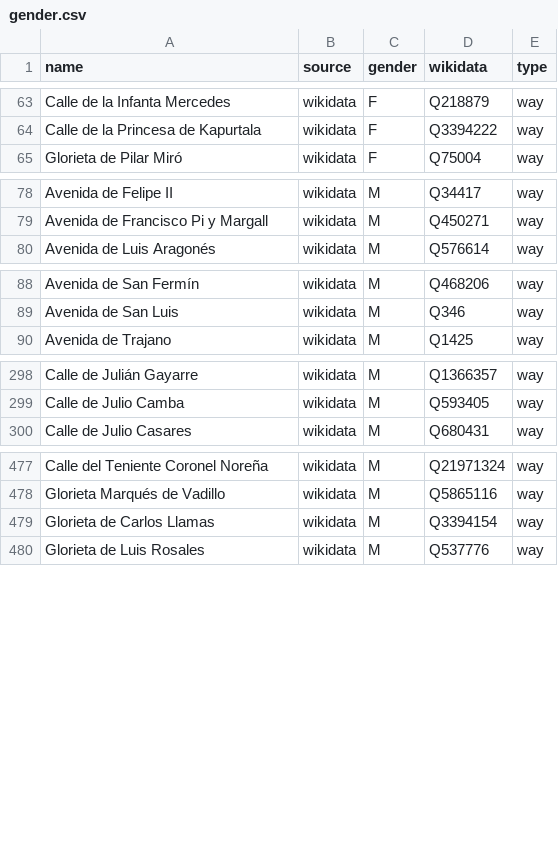
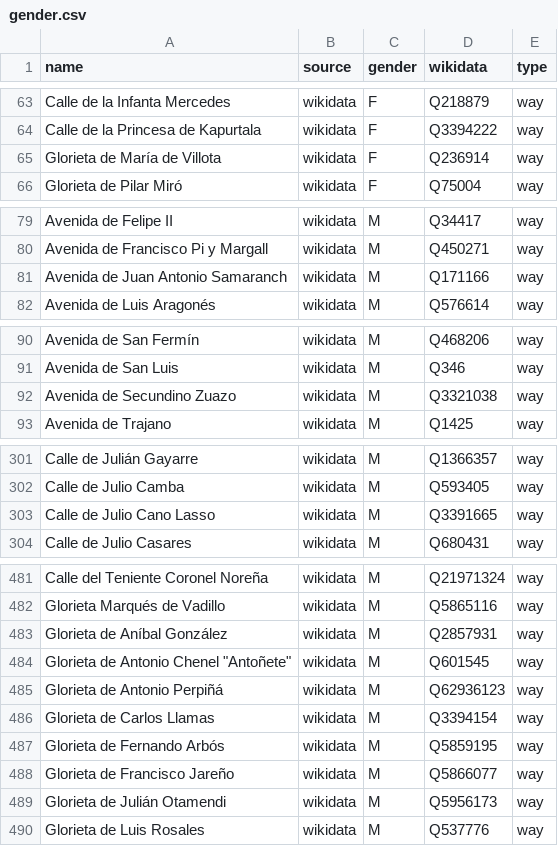
Before and after one commit to EqualStreetNames/equalstreetnames-madrid, a CSV file: data/gender.csv, drawn as a sheet; only a part is shown, gaps mark what is left out.

```diff
--- a/data/gender.csv
+++ b/data/gender.csv
@@ -64,2 +64,3 @@ name,source,gender,wikidata,type
 "Calle de la Princesa de Kapurtala",wikidata,F,Q3394222,way
+"Glorieta de María de Villota",wikidata,F,Q236914,way
 "Glorieta de Pilar Miró",wikidata,F,Q75004,way
@@ -79,2 +80,3 @@ name,source,gender,wikidata,type
 "Avenida de Francisco Pi y Margall",wikidata,M,Q450271,way
+"Avenida de Juan Antonio Samaranch",wikidata,M,Q171166,way
 "Avenida de Luis Aragonés",wikidata,M,Q576614,way
@@ -89,2 +91,3 @@ name,source,gender,wikidata,type
 "Avenida de San Luis",wikidata,M,Q346,way
+"Avenida de Secundino Zuazo",wikidata,M,Q3321038,way
 "Avenida de Trajano",wikidata,M,Q1425,way
@@ -299,2 +302,3 @@ name,source,gender,wikidata,type
 "Calle de Julio Camba",wikidata,M,Q593405,way
+"Calle de Julio Cano Lasso",wikidata,M,Q3391665,way
 "Calle de Julio Casares",wikidata,M,Q680431,way
@@ -478,3 +482,9 @@ name,source,gender,wikidata,type
 "Glorieta Marqués de Vadillo",wikidata,M,Q5865116,way
+"Glorieta de Aníbal González",wikidata,M,Q2857931,way
+"Glorieta de Antonio Chenel ""Antoñete""",wikidata,M,Q601545,way
+"Glorieta de Antonio Perpiñá",wikidata,M,Q62936123,way
 "Glorieta de Carlos Llamas",wikidata,M,Q3394154,way
+"Glorieta de Fernando Arbós",wikidata,M,Q5859195,way
+"Glorieta de Francisco Jareño",wikidata,M,Q5866077,way
+"Glorieta de Julián Otamendi",wikidata,M,Q5956173,way
 "Glorieta de Luis Rosales",wikidata,M,Q537776,way
```
Also changed, not shown: data/other.csv, 3 other files.
